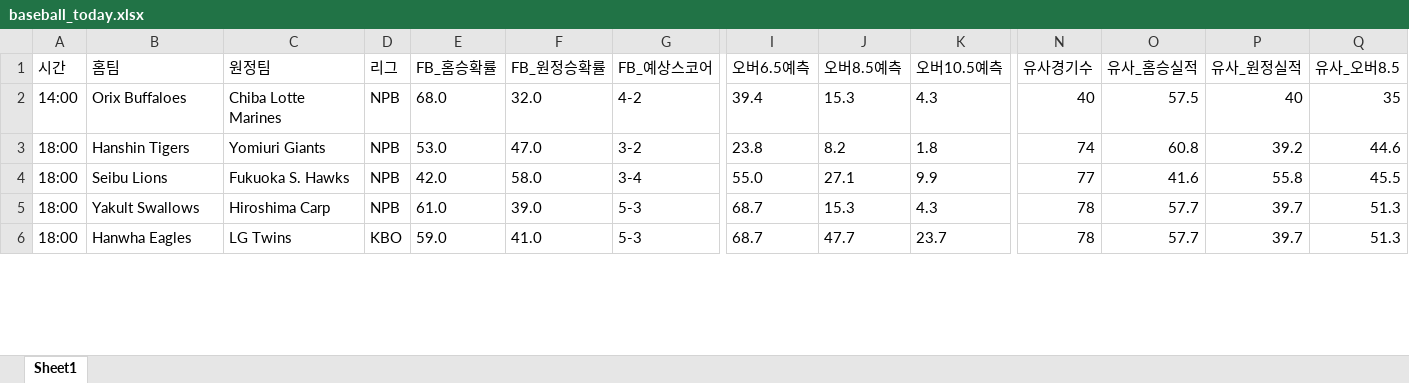
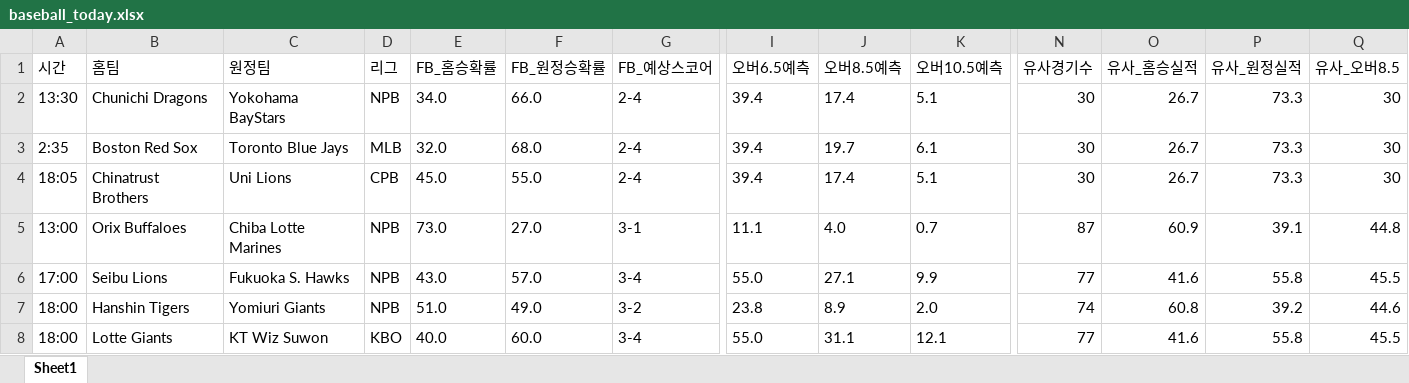
Before and after one commit to kongkong79/ai-pick, an Excel workbook: baseball_today.xlsx, sheet Sheet1, drawn as a sheet; only a part is shown, gaps mark what is left out; values as stored, in another font and other column widths than the file's, no borders; removed rows and columns are numbered as before the commit, all else as after; rows hold the shown columns only; the diff covers the shown part only; the diff names each change by its address in the sheet, - before the commit and + after, or states it on an @@ line.

Commit message:
📊 업데이트 - 2026-07-26 13:09

```diff
--- a/baseball_today.xlsx (sheet Sheet1)
+++ b/baseball_today.xlsx (sheet Sheet1)
+row 2: 13:30 | Chunichi Dragons | Yokohama BayStars | NPB | 34.0 | 66.0 | 2-4 | 39.4 | 17.4 | 5.1 | 30 | 26.7 | 73.3 | 30
+row 3: 2:35 | Boston Red Sox | Toronto Blue Jays | MLB | 32.0 | 68.0 | 2-4 | 39.4 | 19.7 | 6.1 | 30 | 26.7 | 73.3 | 30
+row 4: 18:05 | Chinatrust Brothers | Uni Lions | CPB | 45.0 | 55.0 | 2-4 | 39.4 | 17.4 | 5.1 | 30 | 26.7 | 73.3 | 30
-A5 (시간): 14:00
+A5 (시간): 13:00
-E5 (FB_홈승확률): 68.0
+E5 (FB_홈승확률): 73.0
-F5 (FB_원정승확률): 32.0
+F5 (FB_원정승확률): 27.0
-G5 (FB_예상스코어): 4-2
+G5 (FB_예상스코어): 3-1
-I5 (오버6.5예측): 39.4
+I5 (오버6.5예측): 11.1
-J5 (오버8.5예측): 15.3
+J5 (오버8.5예측): 4.0
-K5 (오버10.5예측): 4.3
+K5 (오버10.5예측): 0.7
-N5 (유사경기수): 40
+N5 (유사경기수): 87
-O5 (유사_홈승실적): 57.5
+O5 (유사_홈승실적): 60.9
-P5 (유사_원정실적): 40
+P5 (유사_원정실적): 39.1
-Q5 (유사_오버8.5): 35
+Q5 (유사_오버8.5): 44.8
+row 6: 17:00 | Seibu Lions | Fukuoka S. Hawks | NPB | 43.0 | 57.0 | 3-4 | 55.0 | 27.1 | 9.9 | 77 | 41.6 | 55.8 | 45.5
-E7 (FB_홈승확률): 53.0
+E7 (FB_홈승확률): 51.0
-F7 (FB_원정승확률): 47.0
+F7 (FB_원정승확률): 49.0
-J7 (오버8.5예측): 8.2
+J7 (오버8.5예측): 8.9
-K7 (오버10.5예측): 1.8
+K7 (오버10.5예측): 2.0
-B8 (홈팀): Seibu Lions
+B8 (홈팀): Lotte Giants
-C8 (원정팀): Fukuoka S. Hawks
+C8 (원정팀): KT Wiz Suwon
-D8 (리그): NPB
+D8 (리그): KBO
-E8 (FB_홈승확률): 42.0
+E8 (FB_홈승확률): 40.0
-F8 (FB_원정승확률): 58.0
+F8 (FB_원정승확률): 60.0
-J8 (오버8.5예측): 27.1
+J8 (오버8.5예측): 31.1
-K8 (오버10.5예측): 9.9
+K8 (오버10.5예측): 12.1
-row 5: 18:00 | Yakult Swallows | Hiroshima Carp | NPB | 61.0 | 39.0 | 5-3 | 68.7 | 15.3 | 4.3 | 78 | 57.7 | 39.7 | 51.3
-row 6: 18:00 | Hanwha Eagles | LG Twins | KBO | 59.0 | 41.0 | 5-3 | 68.7 | 47.7 | 23.7 | 78 | 57.7 | 39.7 | 51.3
```
Also changed, not shown: 14 added rows, 5 removed rows and 23 edited cells elsewhere in this sheet.
